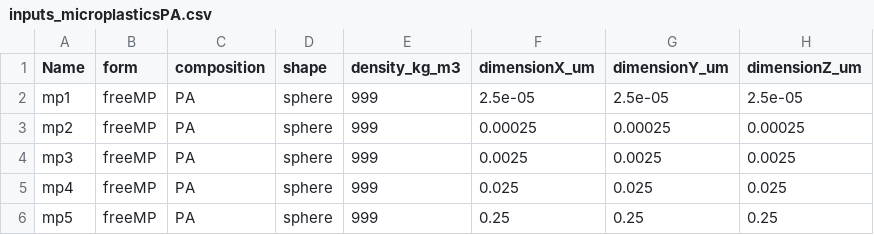
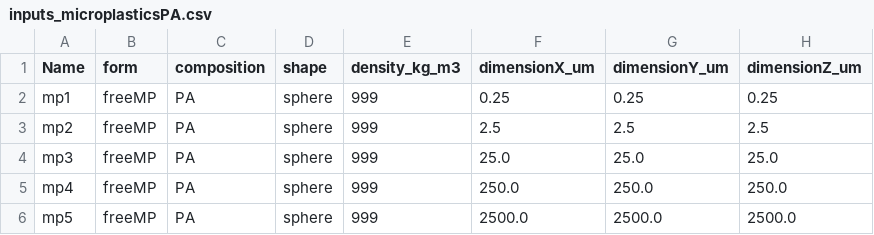
Before and after one commit to microplastics-cluster/UTOPIA_model, a CSV file: inputs/inputs_microplasticsPA.csv, drawn as a sheet.

```diff
--- a/inputs/inputs_microplasticsPA.csv
+++ b/inputs/inputs_microplasticsPA.csv
@@ -1,6 +1,6 @@
 Name,form,composition,shape,density_kg_m3,dimensionX_um,dimensionY_um,dimensionZ_um
-mp1,freeMP,PA,sphere,999,2.5e-05,2.5e-05,2.5e-05
-mp2,freeMP,PA,sphere,999,0.00025,0.00025,0.00025
-mp3,freeMP,PA,sphere,999,0.0025,0.0025,0.0025
-mp4,freeMP,PA,sphere,999,0.025,0.025,0.025
-mp5,freeMP,PA,sphere,999,0.25,0.25,0.25
+mp1,freeMP,PA,sphere,999,0.25,0.25,0.25
+mp2,freeMP,PA,sphere,999,2.5,2.5,2.5
+mp3,freeMP,PA,sphere,999,25.0,25.0,25.0
+mp4,freeMP,PA,sphere,999,250.0,250.0,250.0
+mp5,freeMP,PA,sphere,999,2500.0,2500.0,2500.0
```
Also changed, not shown: inputs/inputs_microplasticsPVC.csv, inputs/processInputs_table.csv, 19 other files.
